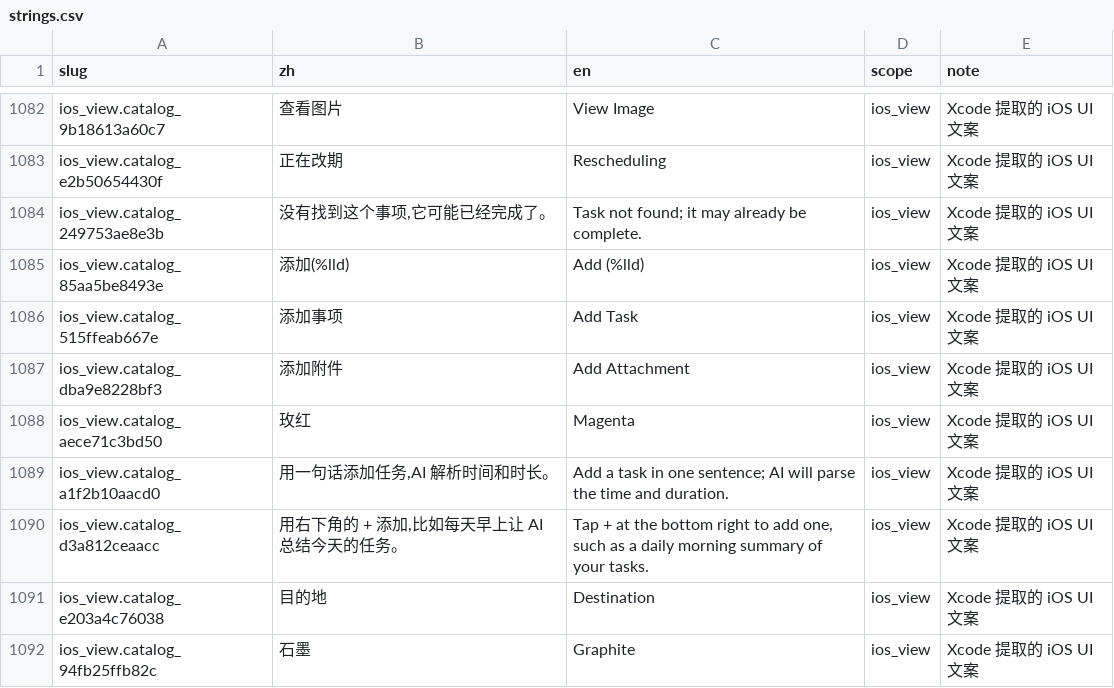
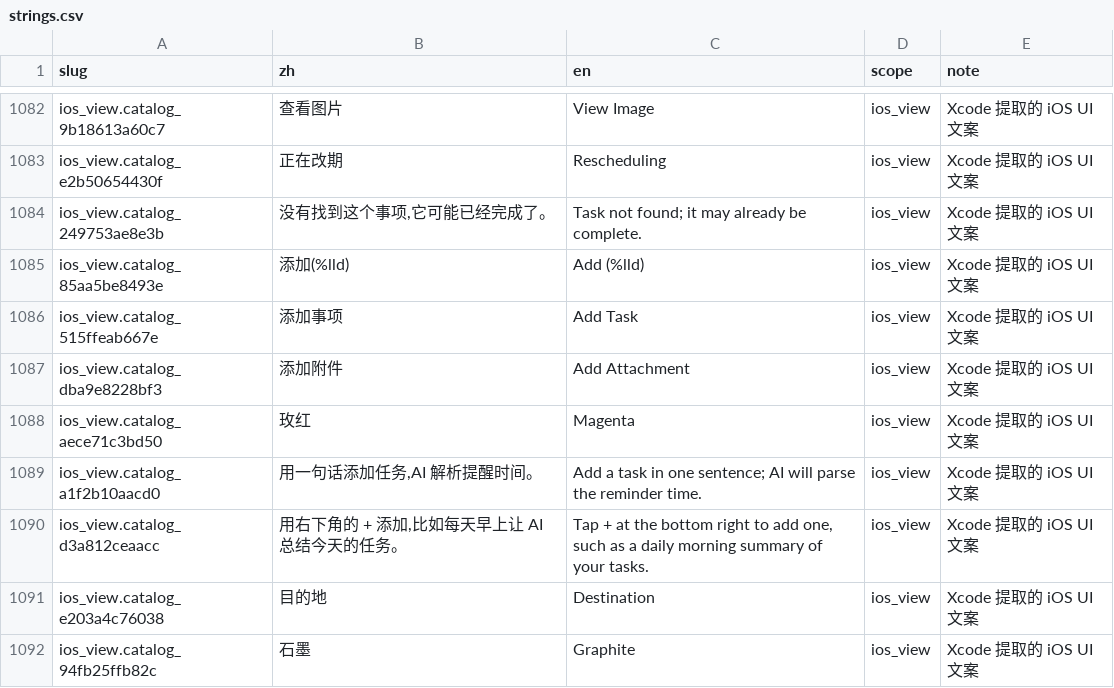
Before and after one commit to Lu-Zhan/lodo, a CSV file: i18n/strings.csv, drawn as a sheet; only a part is shown, gaps mark what is left out.

```diff
--- a/i18n/strings.csv
+++ b/i18n/strings.csv
@@ -1088,3 +1088,3 @@ ios_view.catalog_dba9e8228bf3,添加附件,Add Attachment,ios_view,Xcode 提取
 ios_view.catalog_aece71c3bd50,玫红,Magenta,ios_view,Xcode 提取的 iOS UI 文案
-ios_view.catalog_a1f2b10aacd0,"用一句话添加任务,AI 解析时间和时长。",Add a task in one sentence; AI will parse the time and duration.,ios_view,Xcode 提取的 iOS UI 文案
+ios_view.catalog_a1f2b10aacd0,"用一句话添加任务,AI 解析提醒时间。",Add a task in one sentence; AI will parse the reminder time.,ios_view,Xcode 提取的 iOS UI 文案
 ios_view.catalog_d3a812ceaacc,"用右下角的 + 添加,比如每天早上让 AI 总结今天的任务。","Tap + at the bottom right to add one, such as a daily morning summary of your tasks.",ios_view,Xcode 提取的 iOS UI 文案
```
Also changed, not shown: 30 other files.
